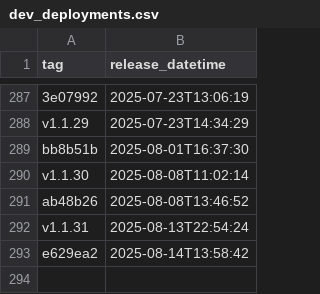
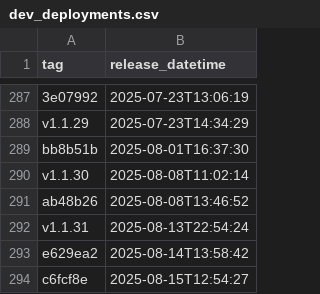
Before and after one commit to NHSDigital/eps-FHIR-validator-lambda, a CSV file: _data/dev_deployments.csv, drawn as a sheet; only a part is shown, gaps mark what is left out.

```diff
--- a/_data/dev_deployments.csv
+++ b/_data/dev_deployments.csv
@@ -293 +293,2 @@ v1.1.31,2025-08-13T22:54:24
 e629ea2,2025-08-14T13:58:42
+c6fcf8e,2025-08-15T12:54:27
```
Also changed, not shown: 1 other file.
